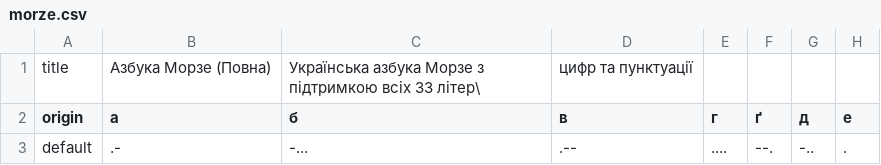
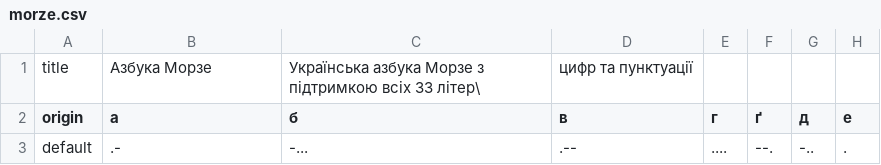
Before and after one commit to bossly/uaTranslit, a CSV file: app/src/main/res/raw/morze.csv, drawn as a sheet; only a part is shown; the diff names each change by its address in the sheet, - before the commit and + after, or states it on an @@ line.

```diff
--- a/app/src/main/res/raw/morze.csv
+++ b/app/src/main/res/raw/morze.csv
-B1 (а): Азбука Морзе (Повна)
+B1 (а): Азбука Морзе
```
Also changed, not shown: 17 other files.
